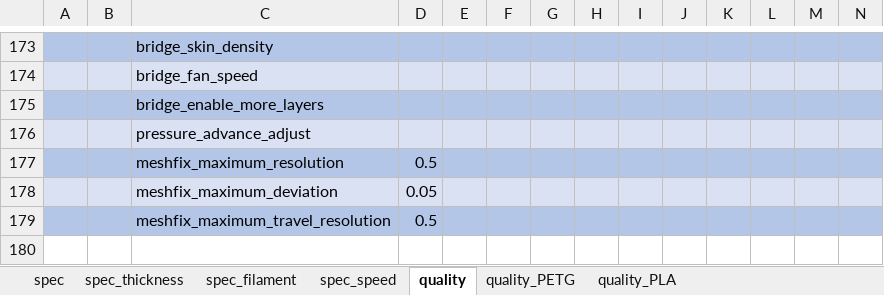
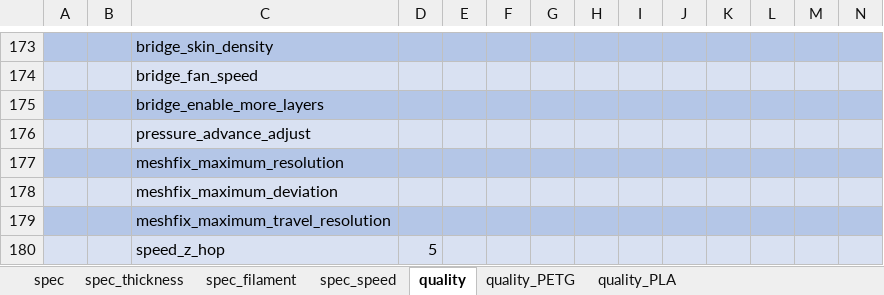
Before and after one commit to softkannan/3DPrint, an Excel workbook: slicer/anycubic/for_marlin/Anycubic_Cura_Generator_Titan_DD/Anycubic_Cura_Generator_Titan_DD.xlsm, sheet quality, drawn as a sheet; only a part is shown, gaps mark what is left out; values as stored, in another font and other column widths than the file's, no borders; rows hold the shown columns only; the diff names each change by its address in the sheet, - before the commit and + after, or states it on an @@ line.

```diff
--- a/slicer/anycubic/for_marlin/Anycubic_Cura_Generator_Titan_DD/Anycubic_Cura_Generator_Titan_DD.xlsm (sheet quality)
+++ b/slicer/anycubic/for_marlin/Anycubic_Cura_Generator_Titan_DD/Anycubic_Cura_Generator_Titan_DD.xlsm (sheet quality)
-D177: 0.5
+D177: (empty)
-D178: 0.05
+D178: (empty)
-D179: 0.5
+D179: (empty)
+row 180:  |  | speed_z_hop | 5
```
Also changed, not shown: sheet quality_PETG, sheet quality_PLA, slicer/anycubic/for_marlin/Anycubic_PrusaSlicer_Generator_Titan_DD/Anycubic_PrusaSlicer_Generator_Titan_DD.xlsm.
